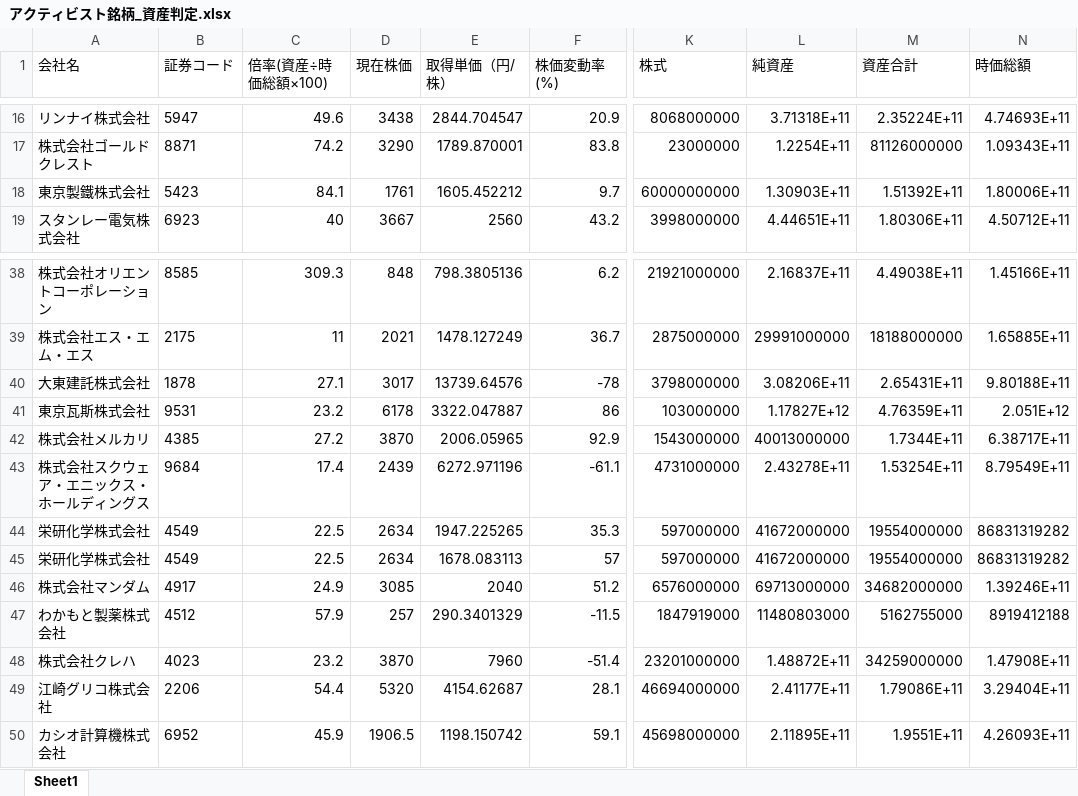
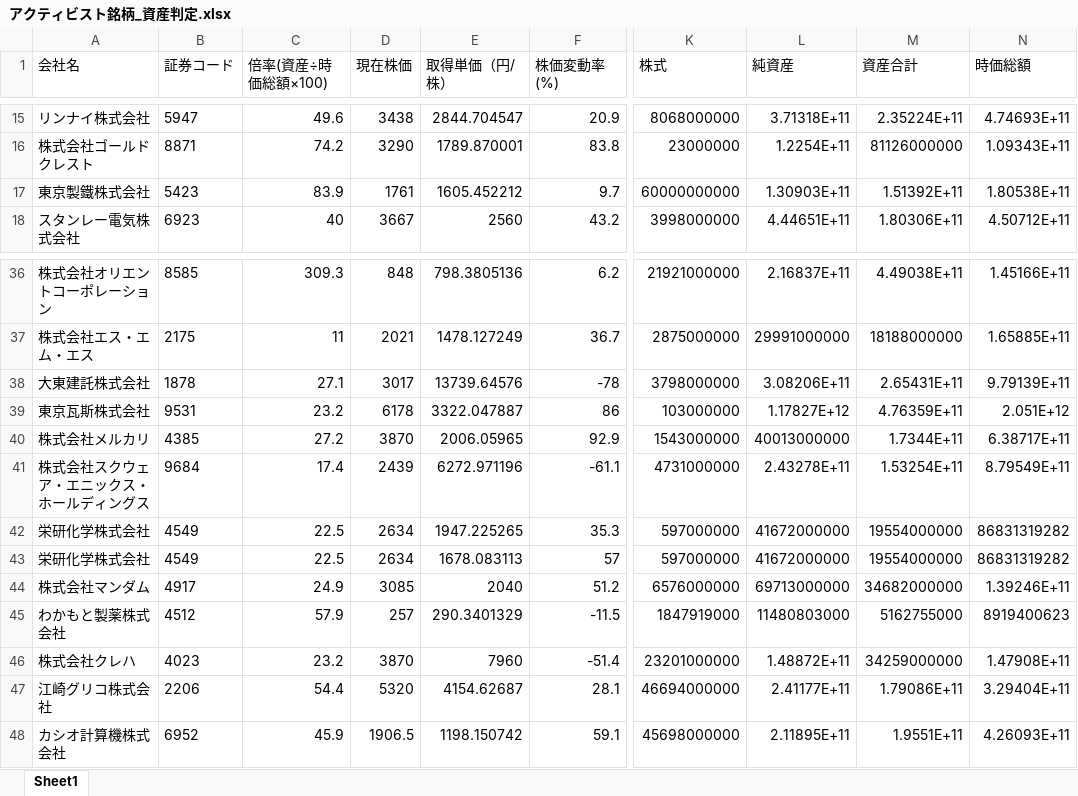
Before and after one commit to harubon1027-pixel/activist-results, an Excel workbook: docs/アクティビスト銘柄_資産判定.xlsx, sheet Sheet1, drawn as a sheet; only a part is shown, gaps mark what is left out; values as stored, in another font and other column widths than the file's, no borders; addresses are those after the commit; the diff covers the shown part only; the diff names each change by its address in the sheet, - before the commit and + after, or states it on an @@ line.

```diff
--- a/docs/アクティビスト銘柄_資産判定.xlsx (sheet Sheet1)
+++ b/docs/アクティビスト銘柄_資産判定.xlsx (sheet Sheet1)
-C17 (倍率(資産÷時価総額×100)): 84.1
+C17 (倍率(資産÷時価総額×100)): 83.9
-N17 (時価総額): 1.80006E+11
+N17 (時価総額): 1.80538E+11
-N38 (時価総額): 9.80188E+11
+N38 (時価総額): 9.79139E+11
-N45 (時価総額): 8919412188
+N45 (時価総額): 8919400623
```
Also changed, not shown: 13 removed rows and 7 edited cells elsewhere in this sheet, docs/アクティビスト銘柄一覧.xlsx, 1 other file.
